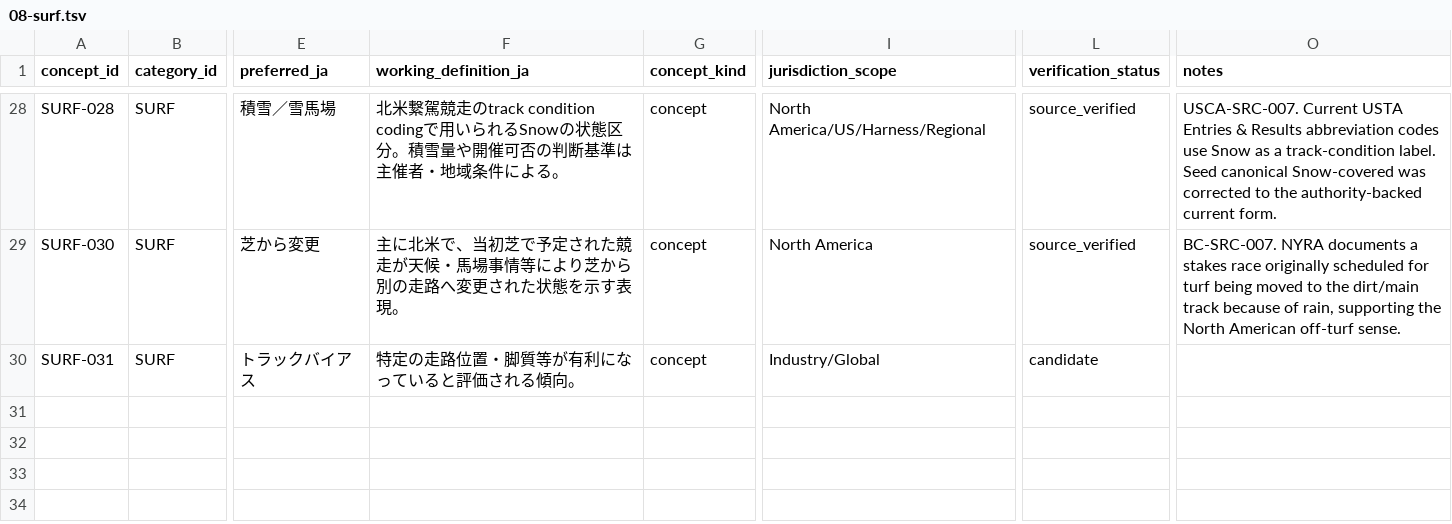
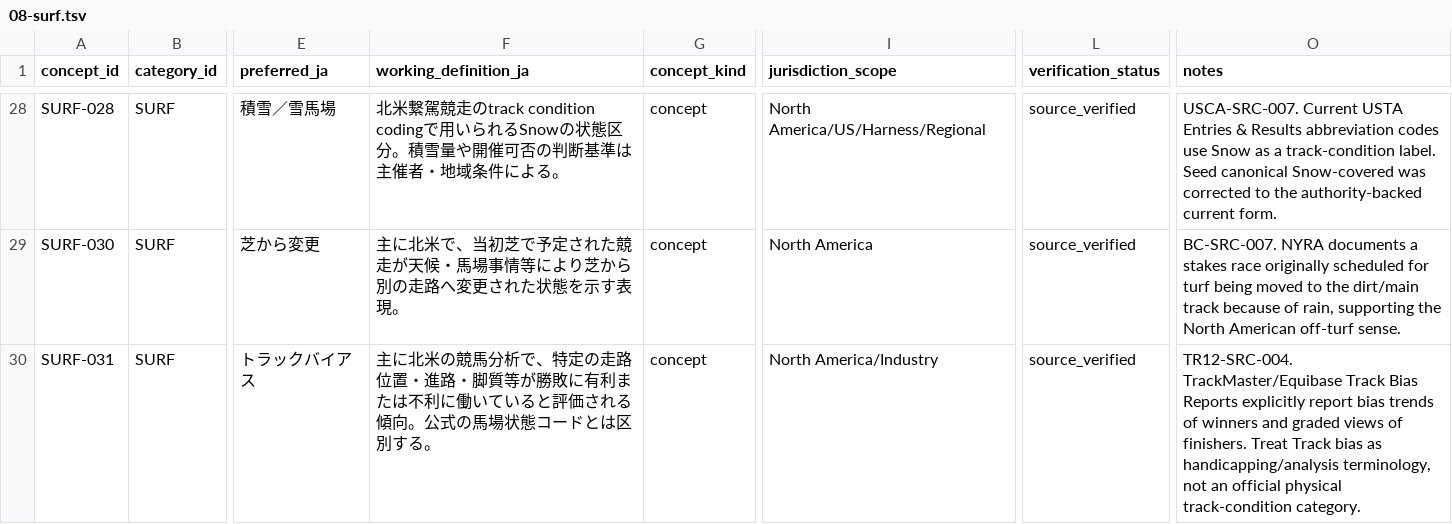
Before and after one commit to badjoke-lab/where-horses-run, a TSV file: data/glossary-master/concepts/08-surf.tsv, drawn as a sheet; only a part is shown, gaps mark what is left out; the diff names each change by its address in the sheet, - before the commit and + after, or states it on an @@ line.

Commit message:
data: verify track bias terminology

```diff
--- a/data/glossary-master/concepts/08-surf.tsv
+++ b/data/glossary-master/concepts/08-surf.tsv
-F30 (working_definition_ja): 特定の走路位置・脚質等が有利になっていると評価される傾向。
+F30 (working_definition_ja): 主に北米の競馬分析で、特定の走路位置・進路・脚質等が勝敗に有利または不利に働いていると評価される傾向。公式の馬場状態コードとは区別する。
-I30 (jurisdiction_scope): Industry/Global
+I30 (jurisdiction_scope): North America/Industry
-L30 (verification_status): candidate
+L30 (verification_status): source_verified
-O30 (notes): (empty)
+O30 (notes): TR12-SRC-004. TrackMaster/Equibase Track Bias Reports explicitly report bias trends of winners and graded views of finishers. Treat Track bias as handicapping/analysis terminology, not an official physical track-condition category.
```
